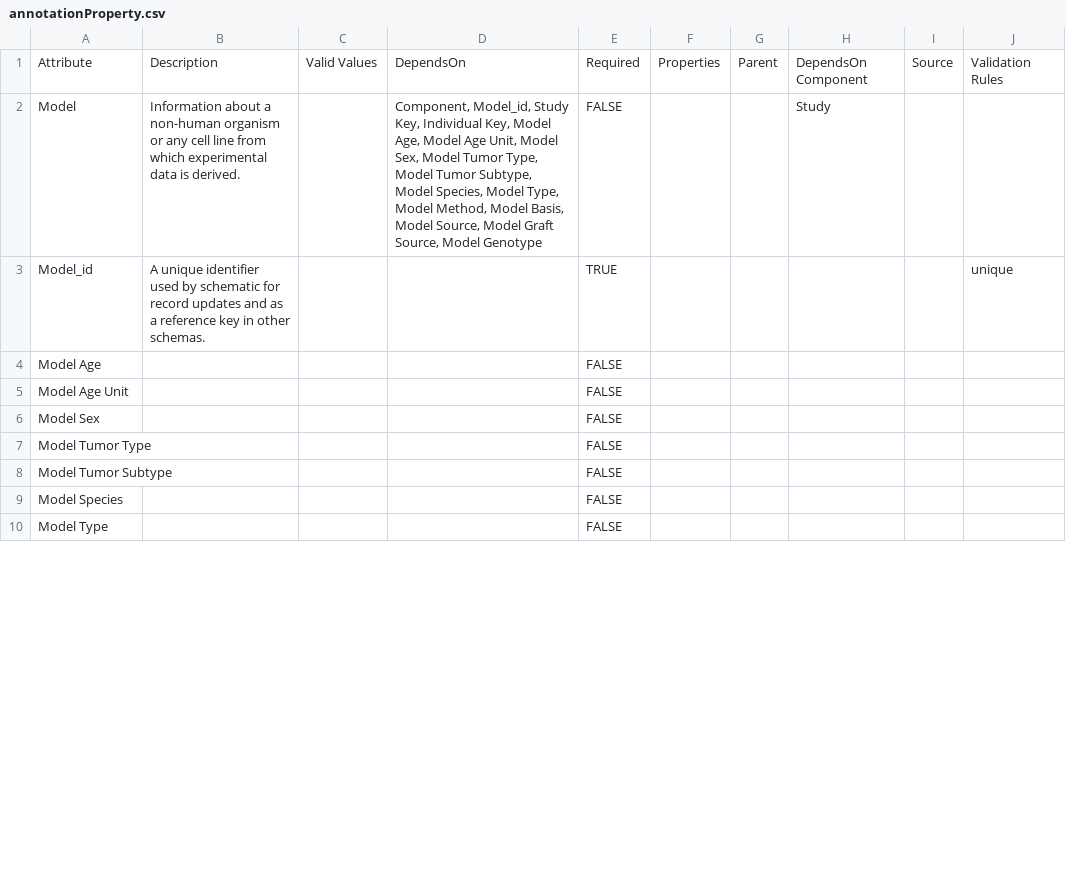
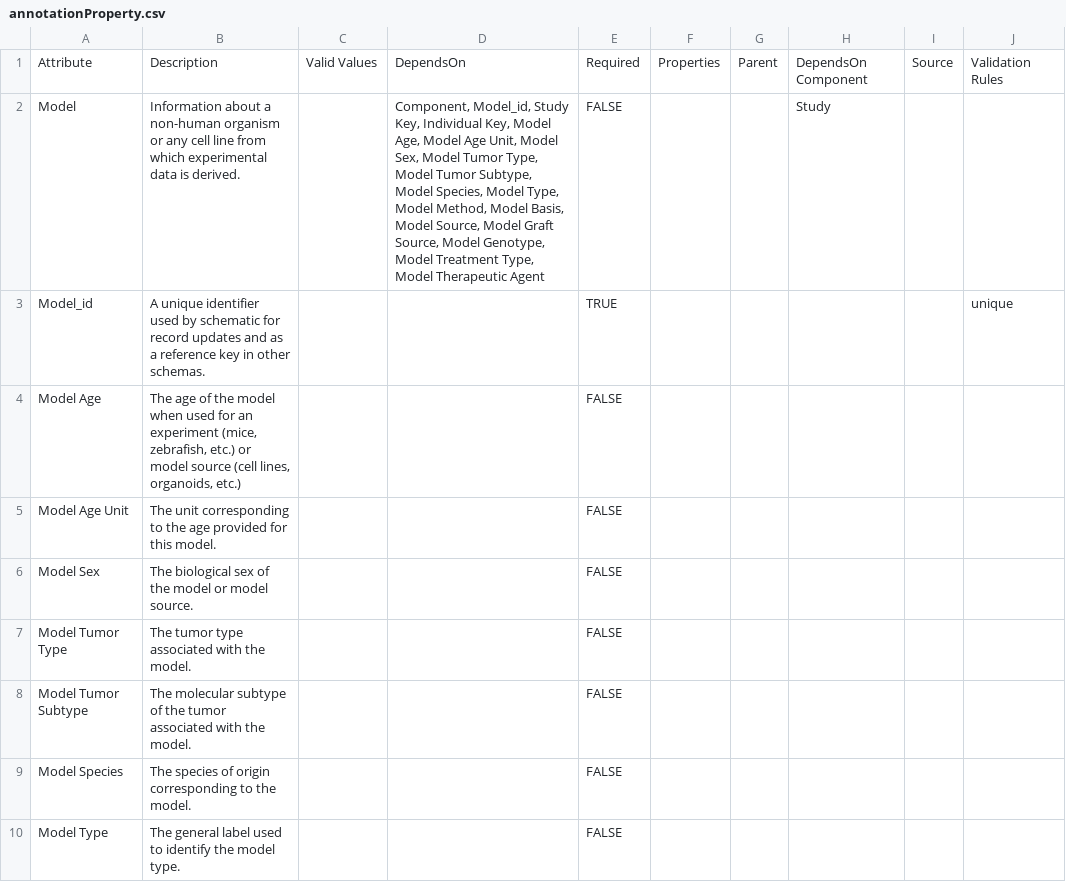
Before and after one commit to mc2-center/data-models, a CSV file: modules/model/annotationProperty.csv, drawn as a sheet; only a part is shown; the diff covers the shown part only.

Commit message:
Update Model schema and attributes

```diff
--- a/modules/model/annotationProperty.csv
+++ b/modules/model/annotationProperty.csv
@@ -1,10 +1,10 @@
 Attribute,Description,Valid Values,DependsOn,Required,Properties,Parent,DependsOn Component,Source,Validation Rules
-Model,Information about a non-human organism or any cell line from which experimental data is derived.,,"Component, Model_id, Study Key, Individual Key, Model Age, Model Age Unit, Model Sex, Model Tumor Type, Model Tumor Subtype, Model Species, Model Type, Model Method, Model Basis, Model Source, Model Graft Source, Model Genotype",FALSE,,,"Study",,
+Model,Information about a non-human organism or any cell line from which experimental data is derived.,,"Component, Model_id, Study Key, Individual Key, Model Age, Model Age Unit, Model Sex, Model Tumor Type, Model Tumor Subtype, Model Species, Model Type, Model Method, Model Basis, Model Source, Model Graft Source, Model Genotype, Model Treatment Type, Model Therapeutic Agent",FALSE,,,Study,,
 Model_id,A unique identifier used by schematic for record updates and as a reference key in other schemas.,,,TRUE,,,,,unique
-Model Age,,,,FALSE,,,,,
-Model Age Unit,,,,FALSE,,,,,
-Model Sex,,,,FALSE,,,,,
-Model Tumor Type,,,,FALSE,,,,,
-Model Tumor Subtype,,,,FALSE,,,,,
-Model Species,,,,FALSE,,,,,
-Model Type,,,,FALSE,,,,,
+Model Age,"The age of the model when used for an experiment (mice, zebrafish, etc.) or model source (cell lines, organoids, etc.)",,,FALSE,,,,,
+Model Age Unit,The unit corresponding to the age provided for this model.,,,FALSE,,,,,
+Model Sex,The biological sex of the model or model source.,,,FALSE,,,,,
+Model Tumor Type,The tumor type associated with the model.,,,FALSE,,,,,
+Model Tumor Subtype,The molecular subtype of the tumor associated with the model.,,,FALSE,,,,,
+Model Species,The species of origin corresponding to the model.,,,FALSE,,,,,
+Model Type,The general label used to identify the model type.,,,FALSE,,,,,
```
Also changed, not shown: 3 added rows, 1 removed row and 4 edited cells elsewhere in this file.
